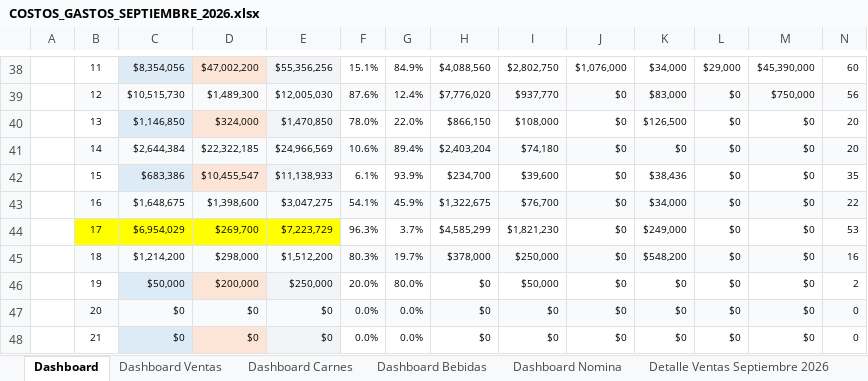
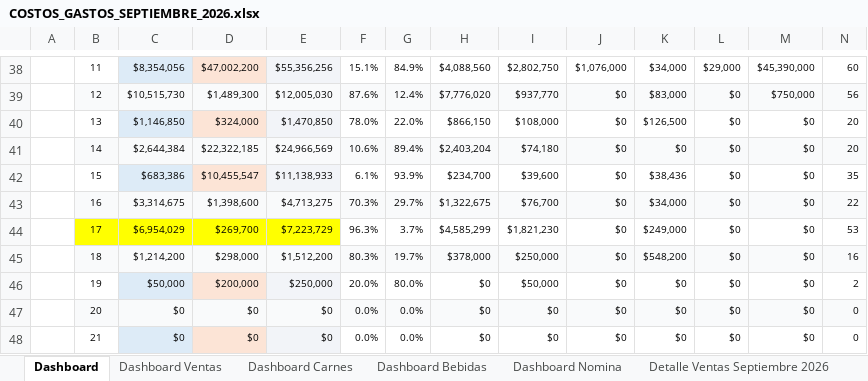
Before and after one commit to jungle13/costos_finca, an Excel workbook: SEPTIEMBRE 2026/COSTOS_GASTOS_SEPTIEMBRE_2026.xlsx, sheet Dashboard, drawn as a sheet; only a part is shown, gaps mark what is left out; values as stored, in another font and other column widths than the file's, no borders; the diff covers the shown part only; the diff names each change by its address in the sheet, - before the commit and + after, or states it on an @@ line.

Commit message:
Corregir valor Factura Albeiro a .851.300 en detalle, auditoria, proveedores y dashboard

```diff
--- a/SEPTIEMBRE 2026/COSTOS_GASTOS_SEPTIEMBRE_2026.xlsx (sheet Dashboard)
+++ b/SEPTIEMBRE 2026/COSTOS_GASTOS_SEPTIEMBRE_2026.xlsx (sheet Dashboard)
-C43: $1,648,675
+C43: $3,314,675
-E43: $3,047,275
+E43: $4,713,275
-F43: 54.1%
+F43: 70.3%
-G43: 45.9%
+G43: 29.7%
```
Also changed, not shown: 30 edited cells elsewhere in this sheet, sheet Facturas por Proveedor, sheet Auditoría Cuaderno vs Excel, sheet Auditoria libro de Caja, hidden cells.
